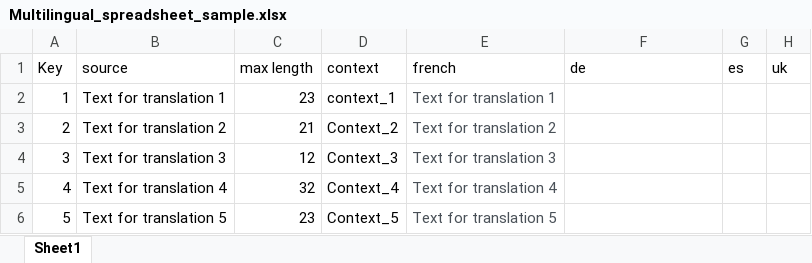
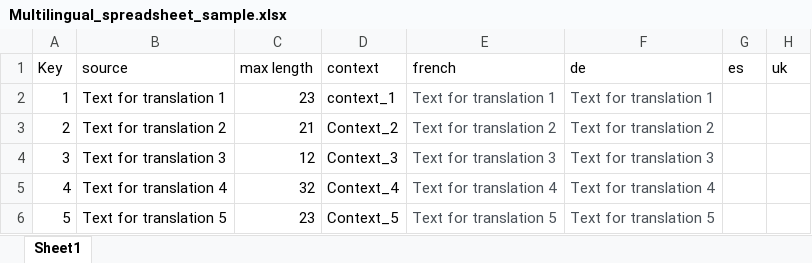
Before and after one commit to ira-sem/no-members-project, an Excel workbook: fr/Multilingual_spreadsheet_sample.xlsx, sheet Sheet1, drawn as a sheet; values as stored, in another font and other column widths than the file's, no borders; the diff names each change by its address in the sheet, - before the commit and + after, or states it on an @@ line.

Commit message:
New translations multilingual_spreadsheet_sample.xlsx (Multilingual)

```diff
--- a/fr/Multilingual_spreadsheet_sample.xlsx (sheet Sheet1)
+++ b/fr/Multilingual_spreadsheet_sample.xlsx (sheet Sheet1)
-F2 (de): (empty)
+F2 (de): Text for translation 1
-F3 (de): (empty)
+F3 (de): Text for translation 2
-F4 (de): (empty)
+F4 (de): Text for translation 3
-F5 (de): (empty)
+F5 (de): Text for translation 4
-F6 (de): (empty)
+F6 (de): Text for translation 5
```
